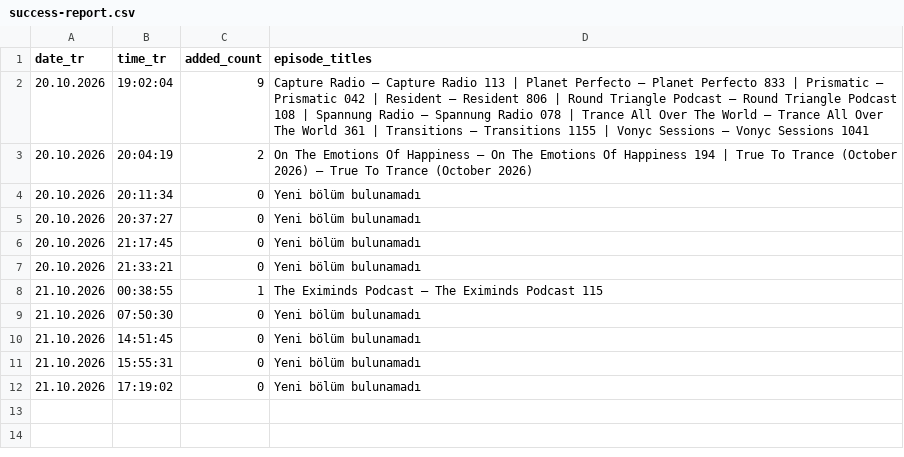
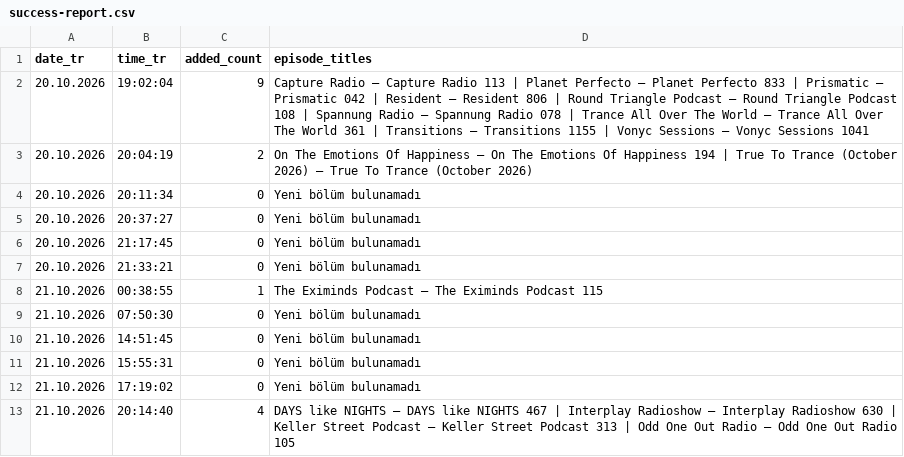
Before and after one commit to kuafor41/bestDJs, a CSV file: data/success-report.csv, drawn as a sheet; the diff names each change by its address in the sheet, - before the commit and + after, or states it on an @@ line.

```diff
--- a/data/success-report.csv
+++ b/data/success-report.csv
+row 13: 21.10.2026 | 20:14:40 | 4 | DAYS like NIGHTS — DAYS like NIGHTS 467 | Interplay Radioshow — Interplay Radioshow 630 | Keller Street Podcast — Keller Street Podcast 313 | Odd One Out Radio — Odd One Out Radio 105
```
Also changed, not shown: data/episode-artwork-index.csv, data/show-inventory.csv, 3 other files.
